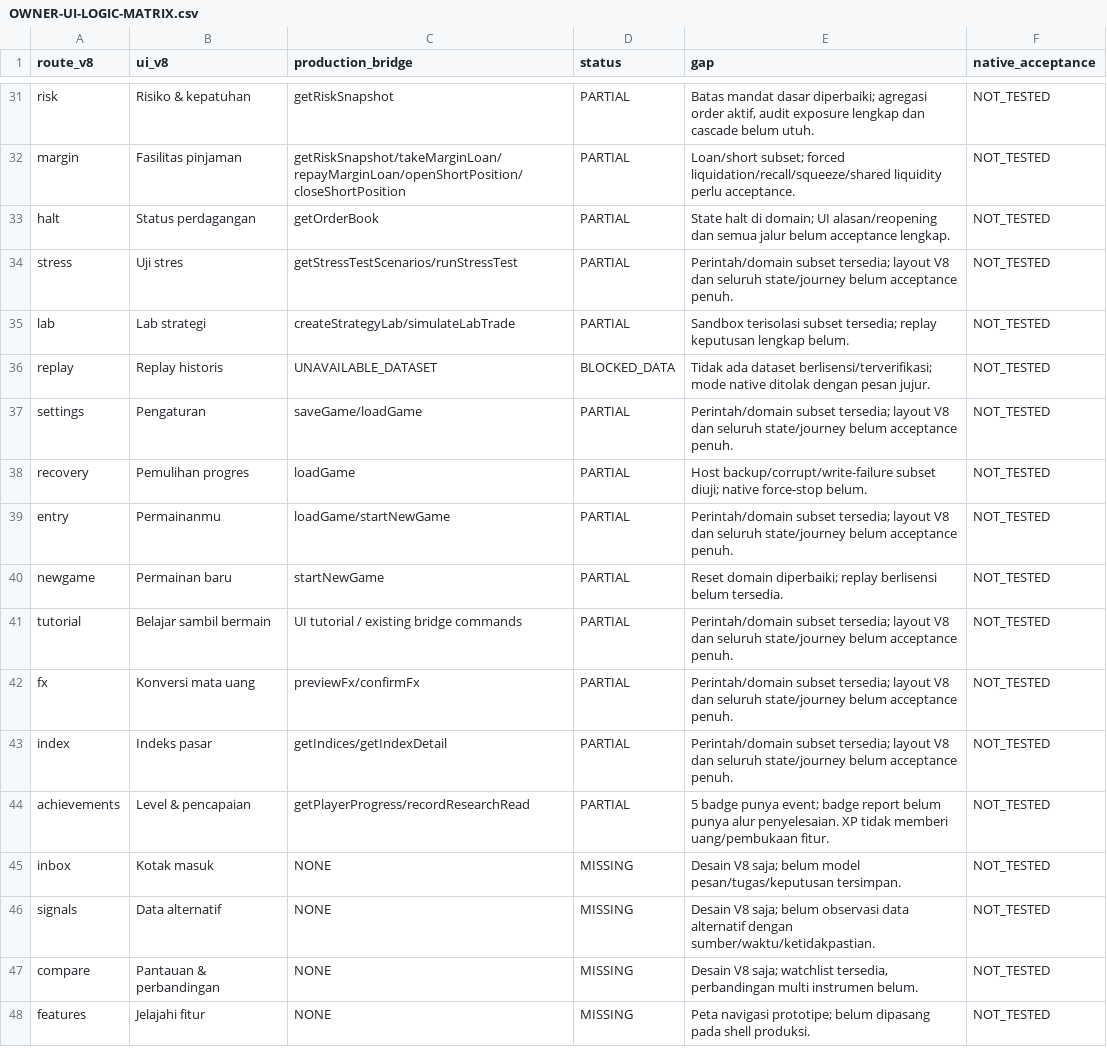
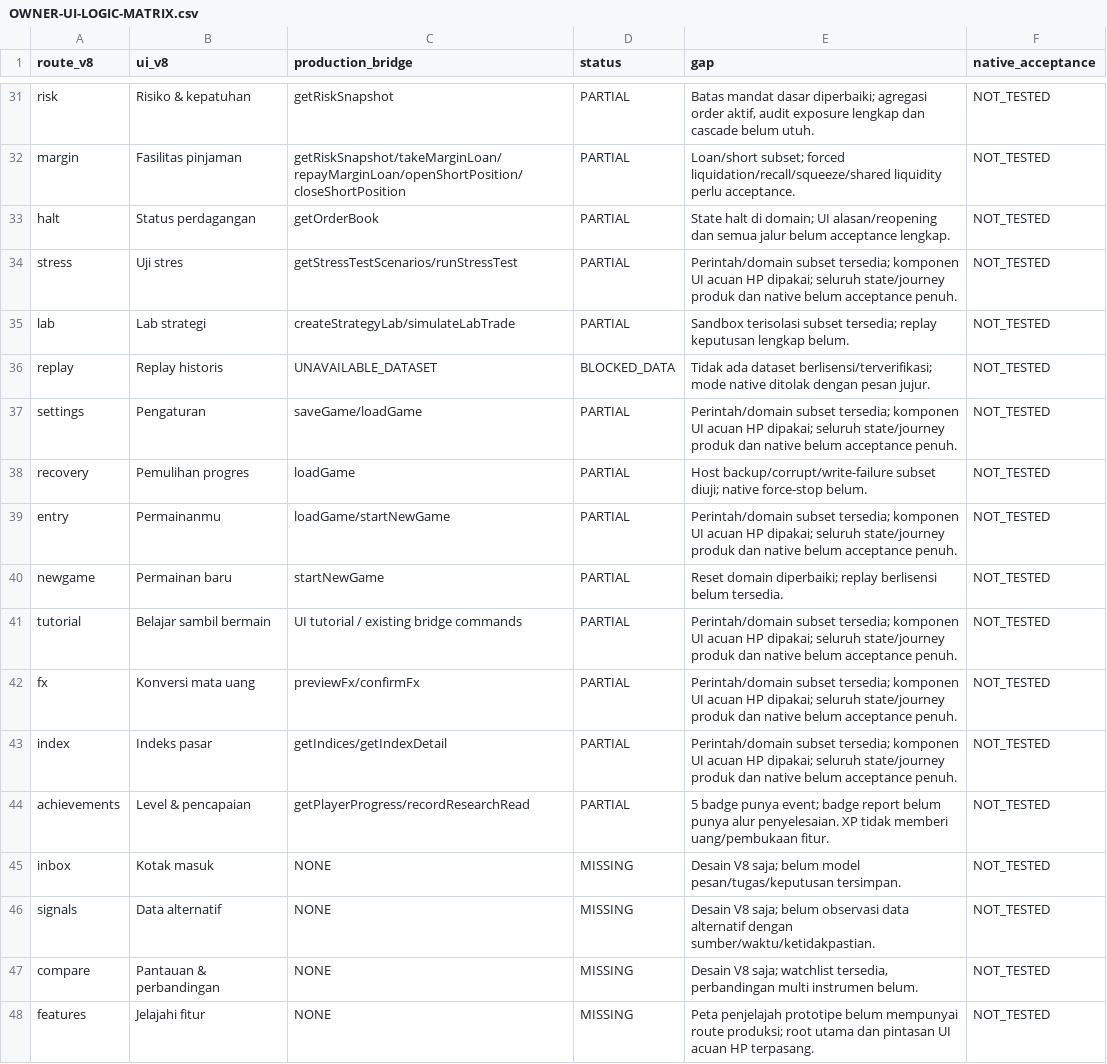
Before and after one commit to Chigoov/GameSahamV2, a CSV file: Work/OWNER-UI-LOGIC-MATRIX.csv, drawn as a sheet; only a part is shown, gaps mark what is left out; the diff covers the shown part only.

```diff
--- a/Work/OWNER-UI-LOGIC-MATRIX.csv
+++ b/Work/OWNER-UI-LOGIC-MATRIX.csv
@@ -33,12 +33,12 @@ margin,Fasilitas pinjaman,getRiskSnapshot/takeMarginLoan/repayMarginLoan/openSho
 halt,Status perdagangan,getOrderBook,PARTIAL,State halt di domain; UI alasan/reopening dan semua jalur belum acceptance lengkap.,NOT_TESTED
-stress,Uji stres,getStressTestScenarios/runStressTest,PARTIAL,Perintah/domain subset tersedia; layout V8 dan seluruh state/journey belum acceptance penuh.,NOT_TESTED
+stress,Uji stres,getStressTestScenarios/runStressTest,PARTIAL,Perintah/domain subset tersedia; komponen UI acuan HP dipakai; seluruh state/journey produk dan native belum acceptance penuh.,NOT_TESTED
 lab,Lab strategi,createStrategyLab/simulateLabTrade,PARTIAL,Sandbox terisolasi subset tersedia; replay keputusan lengkap belum.,NOT_TESTED
 replay,Replay historis,UNAVAILABLE_DATASET,BLOCKED_DATA,Tidak ada dataset berlisensi/terverifikasi; mode native ditolak dengan pesan jujur.,NOT_TESTED
-settings,Pengaturan,saveGame/loadGame,PARTIAL,Perintah/domain subset tersedia; layout V8 dan seluruh state/journey belum acceptance penuh.,NOT_TESTED
+settings,Pengaturan,saveGame/loadGame,PARTIAL,Perintah/domain subset tersedia; komponen UI acuan HP dipakai; seluruh state/journey produk dan native belum acceptance penuh.,NOT_TESTED
 recovery,Pemulihan progres,loadGame,PARTIAL,Host backup/corrupt/write-failure subset diuji; native force-stop belum.,NOT_TESTED
-entry,Permainanmu,loadGame/startNewGame,PARTIAL,Perintah/domain subset tersedia; layout V8 dan seluruh state/journey belum acceptance penuh.,NOT_TESTED
+entry,Permainanmu,loadGame/startNewGame,PARTIAL,Perintah/domain subset tersedia; komponen UI acuan HP dipakai; seluruh state/journey produk dan native belum acceptance penuh.,NOT_TESTED
 newgame,Permainan baru,startNewGame,PARTIAL,Reset domain diperbaiki; replay berlisensi belum tersedia.,NOT_TESTED
-tutorial,Belajar sambil bermain,UI tutorial / existing bridge commands,PARTIAL,Perintah/domain subset tersedia; layout V8 dan seluruh state/journey belum acceptance penuh.,NOT_TESTED
-fx,Konversi mata uang,previewFx/confirmFx,PARTIAL,Perintah/domain subset tersedia; layout V8 dan seluruh state/journey belum acceptance penuh.,NOT_TESTED
-index,Indeks pasar,getIndices/getIndexDetail,PARTIAL,Perintah/domain subset tersedia; layout V8 dan seluruh state/journey belum acceptance penuh.,NOT_TESTED
+tutorial,Belajar sambil bermain,UI tutorial / existing bridge commands,PARTIAL,Perintah/domain subset tersedia; komponen UI acuan HP dipakai; seluruh state/journey produk dan native belum acceptance penuh.,NOT_TESTED
+fx,Konversi mata uang,previewFx/confirmFx,PARTIAL,Perintah/domain subset tersedia; komponen UI acuan HP dipakai; seluruh state/journey produk dan native belum acceptance penuh.,NOT_TESTED
+index,Indeks pasar,getIndices/getIndexDetail,PARTIAL,Perintah/domain subset tersedia; komponen UI acuan HP dipakai; seluruh state/journey produk dan native belum acceptance penuh.,NOT_TESTED
 achievements,Level & pencapaian,getPlayerProgress/recordResearchRead,PARTIAL,5 badge punya event; badge report belum punya alur penyelesaian. XP tidak memberi uang/pembukaan fitur.,NOT_TESTED
@@ -47,2 +47,2 @@ signals,Data alternatif,NONE,MISSING,Desain V8 saja; belum observasi data altern
 compare,Pantauan & perbandingan,NONE,MISSING,"Desain V8 saja; watchlist tersedia, perbandingan multi instrumen belum.",NOT_TESTED
-features,Jelajahi fitur,NONE,MISSING,Peta navigasi prototipe; belum dipasang pada shell produksi.,NOT_TESTED
+features,Jelajahi fitur,NONE,MISSING,Peta penjelajah prototipe belum mempunyai route produksi; root utama dan pintasan UI acuan HP terpasang.,NOT_TESTED
```
Also changed, not shown: 15 edited cells elsewhere in this file, 12 other files.
